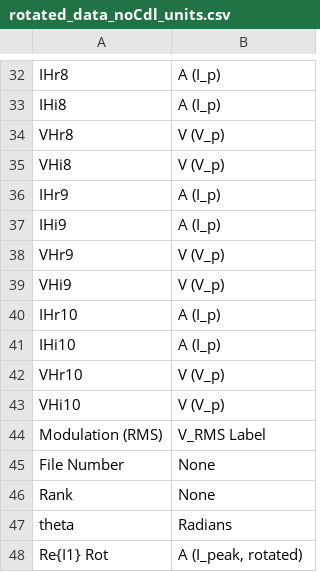
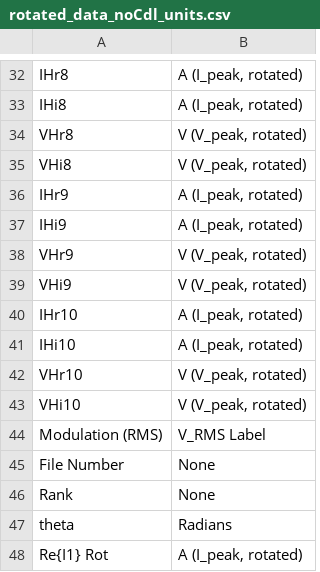
Before and after one commit to lauren8040/NLEIS-Ferri-Ferrocyanide-Modelling, a CSV file: jupyter/Processed Data/rotated_data_noCdl_units.csv, drawn as a sheet; only a part is shown, gaps mark what is left out; the diff covers the shown part only; the diff names each change by its address in the sheet, - before the commit and + after, or states it on an @@ line.

```diff
--- a/jupyter/Processed Data/rotated_data_noCdl_units.csv
+++ b/jupyter/Processed Data/rotated_data_noCdl_units.csv
-B32:B33: A (I_p)
+B32:B33: A (I_peak, rotated)
-B34:B35: V (V_p)
+B34:B35: V (V_peak, rotated)
-B36:B37: A (I_p)
+B36:B37: A (I_peak, rotated)
-B38:B39: V (V_p)
+B38:B39: V (V_peak, rotated)
-B40:B41: A (I_p)
+B40:B41: A (I_peak, rotated)
-B42:B43: V (V_p)
+B42:B43: V (V_peak, rotated)
```
Also changed, not shown: 28 edited cells elsewhere in this file, jupyter/Processed Data/unprocessed_data_modFactor_units.csv, 2 other files.
